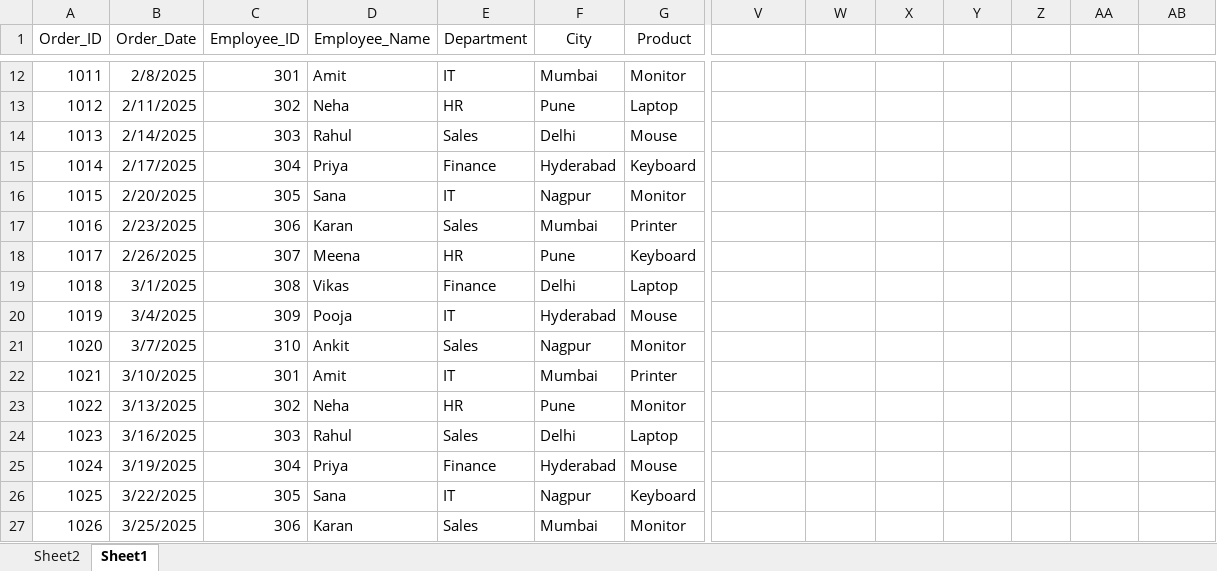
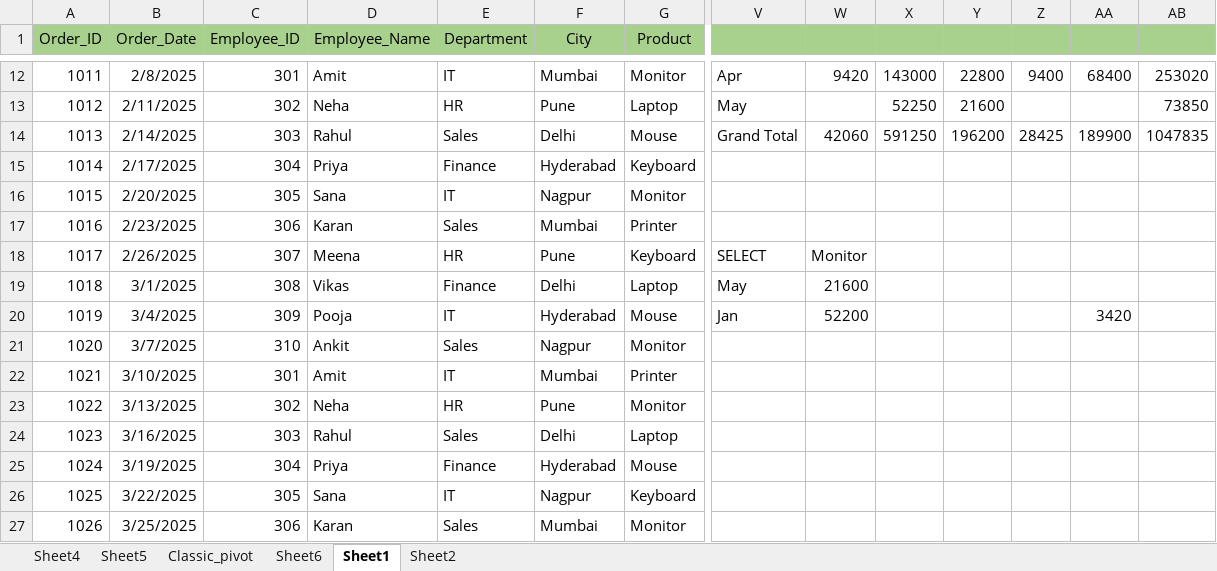
Before and after one commit to danishsheikh2003/DATA-SCIENCE-PYTHON---LIBRARIES, an Excel workbook: Excel/Practice Sheet.xlsx, sheet Sheet1, drawn as a sheet; only a part is shown, gaps mark what is left out; values as stored, in another font and other column widths than the file's, no borders; table styles not drawn; the diff covers the shown part only; the diff names each change by its address in the sheet, - before the commit and + after, or states it on an @@ line.

```diff
--- a/Excel/Practice Sheet.xlsx (sheet Sheet1)
+++ b/Excel/Practice Sheet.xlsx (sheet Sheet1)
+sheet tab: Sheet4
+sheet tab: Sheet5
+sheet tab: Classic_pivot
+sheet tab: Sheet6
@@ sheet tab order changed: Sheet4 | Sheet5 | Classic_pivot | Sheet6 | Sheet1 | Sheet2 @@
-A1:AB1 fill: none
+A1:AB1 fill: #A9D18E
-V12: (empty)
+V12: Apr
-W12: (empty)
+W12: 9420
-X12: (empty)
+X12: 143000
-Y12: (empty)
+Y12: 22800
-Z12: (empty)
+Z12: 9400
-AA12: (empty)
+AA12: 68400
-AB12: (empty)
+AB12: 253020
-V13: (empty)
+V13: May
-X13: (empty)
+X13: 52250
-Y13: (empty)
+Y13: 21600
-AB13: (empty)
+AB13: 73850
-V14: (empty)
+V14: Grand Total
-W14: (empty)
+W14: 42060
-X14: (empty)
+X14: 591250
-Y14: (empty)
+Y14: 196200
-Z14: (empty)
+Z14: 28425
-AA14: (empty)
+AA14: 189900
-AB14: (empty)
+AB14: 1047835
-V18: (empty)
+V18: SELECT
-W18: (empty)
+W18: Monitor
-V19: (empty)
+V19: May
-W19: (empty)
+W19: 21600
-V20: (empty)
+V20: Jan
-W20: (empty)
+W20: 52200
-AA20: (empty)
+AA20: 3420
```
Also changed, not shown: 30 edited cells and cell formats elsewhere in this sheet, sheet Sheet2, charts or pictures.
